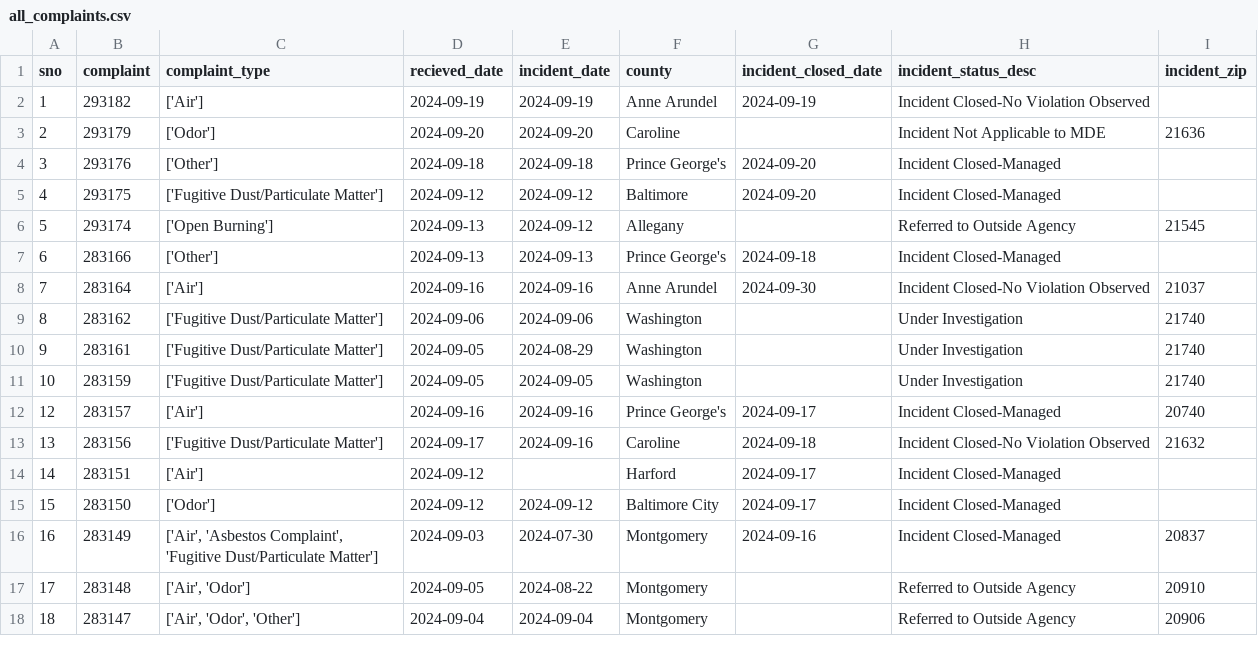
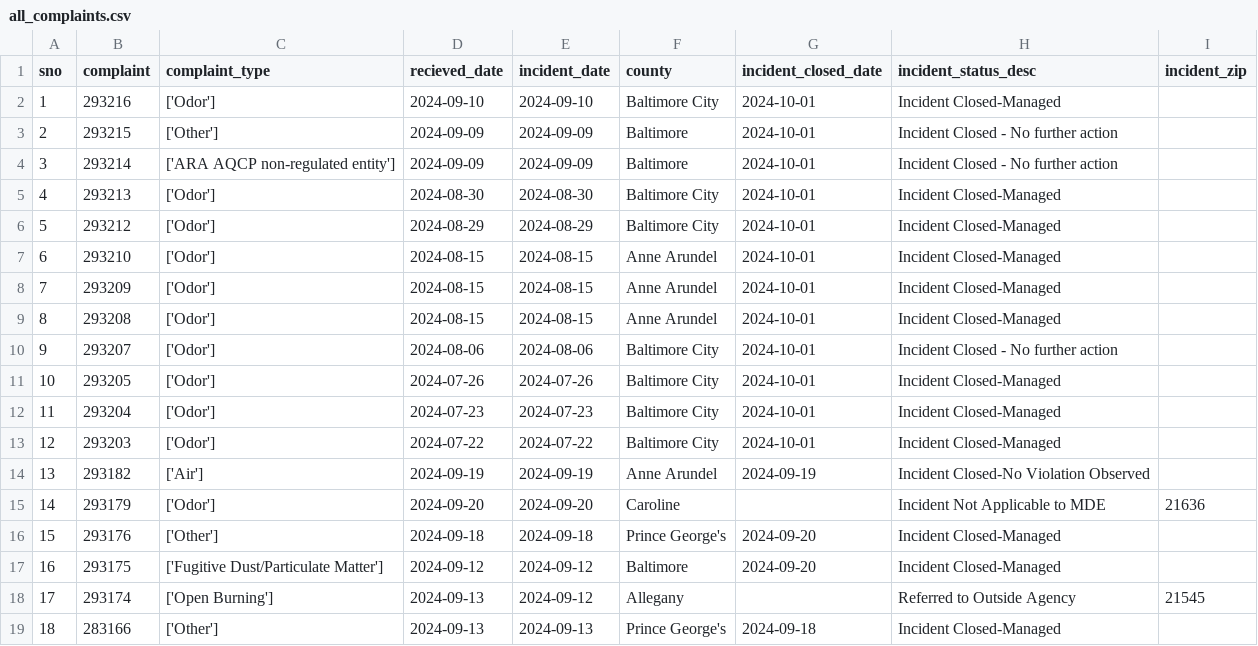
Before and after one commit to sandrafish/live-nicar-pipeline, a CSV file: exported_data/all_complaints.csv, drawn as a sheet; only a part is shown; the shorter side is filled out with more unchanged rows; addresses are those after the commit; the diff names each change by its address in the sheet, - before the commit and + after, or states it on an @@ line.

Commit message:
Automated commit from GitHub Actions

```diff
--- a/exported_data/all_complaints.csv
+++ b/exported_data/all_complaints.csv
+row 2: 1 | 293216 | ['Odor'] | 2024-09-10 | 2024-09-10 | Baltimore City | 2024-10-01 | Incident Closed-Managed
+row 3: 2 | 293215 | ['Other'] | 2024-09-09 | 2024-09-09 | Baltimore | 2024-10-01 | Incident Closed - No further action
+row 4: 3 | 293214 | ['ARA AQCP non-regulated entity'] | 2024-09-09 | 2024-09-09 | Baltimore | 2024-10-01 | Incident Closed - No further action
+row 5: 4 | 293213 | ['Odor'] | 2024-08-30 | 2024-08-30 | Baltimore City | 2024-10-01 | Incident Closed-Managed
+row 6: 5 | 293212 | ['Odor'] | 2024-08-29 | 2024-08-29 | Baltimore City | 2024-10-01 | Incident Closed-Managed
+row 7: 6 | 293210 | ['Odor'] | 2024-08-15 | 2024-08-15 | Anne Arundel | 2024-10-01 | Incident Closed-Managed
+row 8: 7 | 293209 | ['Odor'] | 2024-08-15 | 2024-08-15 | Anne Arundel | 2024-10-01 | Incident Closed-Managed
+row 9: 8 | 293208 | ['Odor'] | 2024-08-15 | 2024-08-15 | Anne Arundel | 2024-10-01 | Incident Closed-Managed
+row 10: 9 | 293207 | ['Odor'] | 2024-08-06 | 2024-08-06 | Baltimore City | 2024-10-01 | Incident Closed - No further action
+row 11: 10 | 293205 | ['Odor'] | 2024-07-26 | 2024-07-26 | Baltimore City | 2024-10-01 | Incident Closed-Managed
+row 12: 11 | 293204 | ['Odor'] | 2024-07-23 | 2024-07-23 | Baltimore City | 2024-10-01 | Incident Closed-Managed
+row 13: 12 | 293203 | ['Odor'] | 2024-07-22 | 2024-07-22 | Baltimore City | 2024-10-01 | Incident Closed-Managed
@@ column A (sno) renumbered from row 14 down @@
```
Also changed, not shown: exported_data/complaint_type_frequency.csv, exported_data/invalid_counties.csv, 1 other file.
